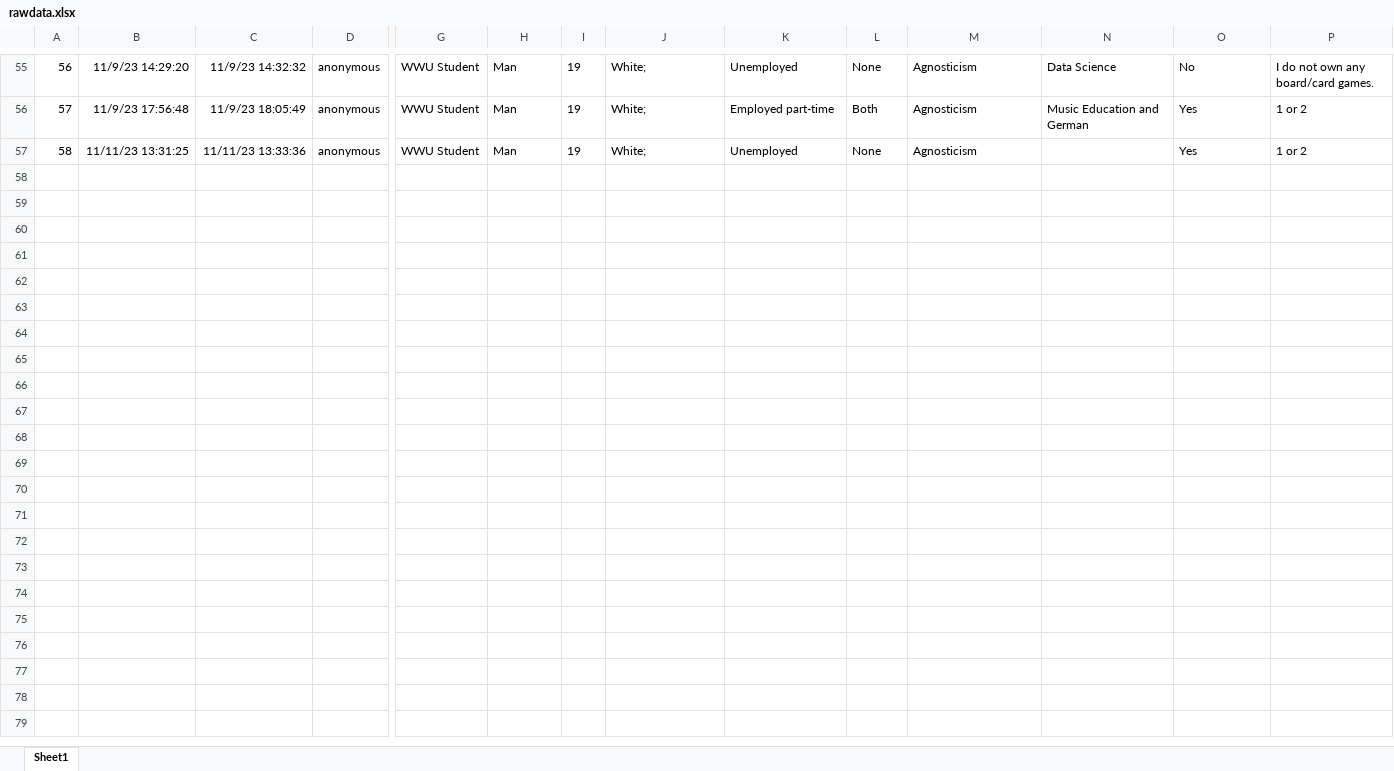
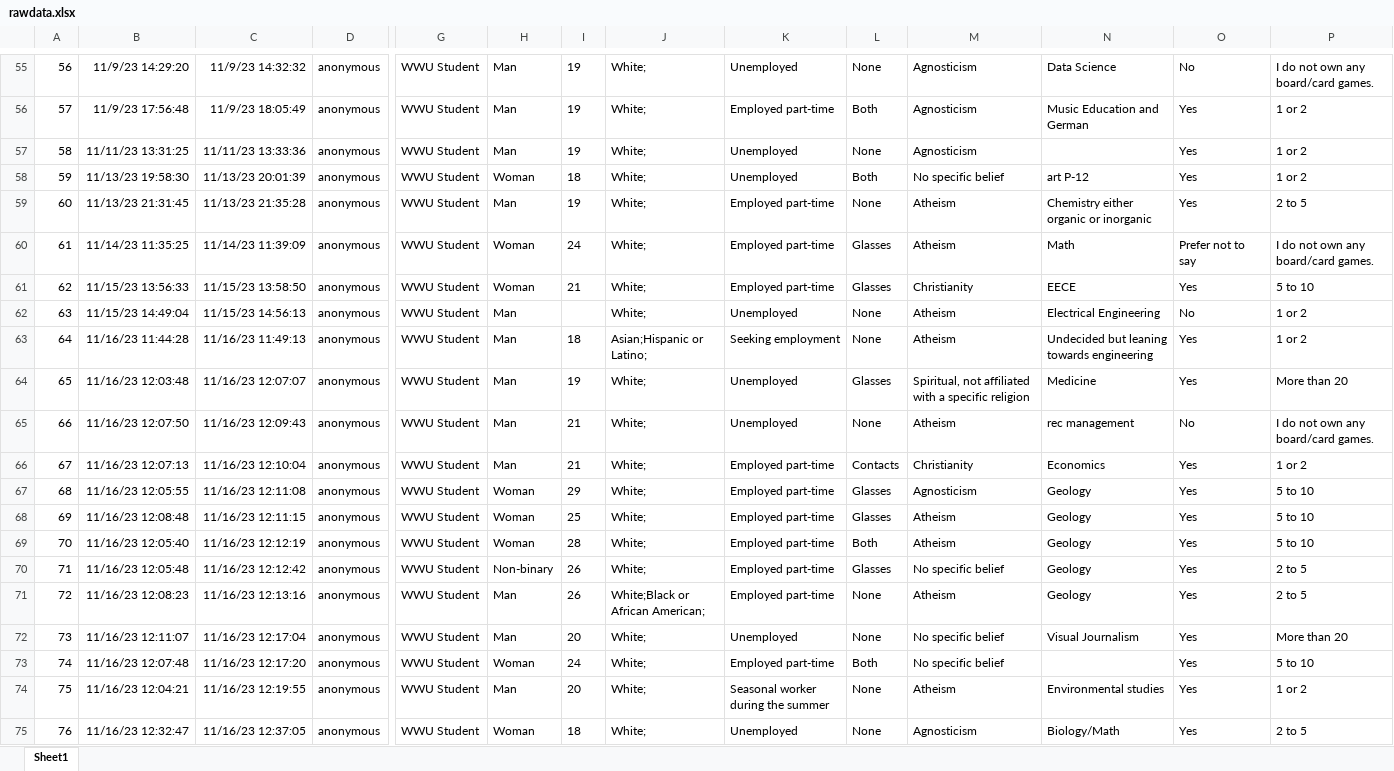
Before and after one commit to sevenwwu/sevenwwu.github.io, an Excel workbook: datasets/rawdata.xlsx, sheet Sheet1, drawn as a sheet; only a part is shown, gaps mark what is left out; values as stored, in another font and other column widths than the file's, no borders; table styles not drawn; rows hold the shown columns only; the diff covers the shown part only; the diff names each change by its address in the sheet, - before the commit and + after, or states it on an @@ line.

Commit message:
updated raw data with the new responses

```diff
--- a/datasets/rawdata.xlsx (sheet Sheet1)
+++ b/datasets/rawdata.xlsx (sheet Sheet1)
+row 58: 59 | 11/13/23 19:58:30 | 11/13/23 20:01:39 | anonymous | WWU Student | Woman | 18 | White; | Unemployed | Both | No specific belief | art P-12 | Yes | 1 or 2
+row 59: 60 | 11/13/23 21:31:45 | 11/13/23 21:35:28 | anonymous | WWU Student | Man | 19 | White; | Employed part-time | None | Atheism | Chemistry either organic or inorganic | Yes | 2 to 5
+row 60: 61 | 11/14/23 11:35:25 | 11/14/23 11:39:09 | anonymous | WWU Student | Woman | 24 | White; | Employed part-time | Glasses | Atheism | Math | Prefer not to say | I do not own any board/card games.
+row 61: 62 | 11/15/23 13:56:33 | 11/15/23 13:58:50 | anonymous | WWU Student | Woman | 21 | White; | Employed part-time | Glasses | Christianity | EECE | Yes | 5 to 10
+row 62: 63 | 11/15/23 14:49:04 | 11/15/23 14:56:13 | anonymous | WWU Student | Man |  | White; | Unemployed | None | Atheism | Electrical Engineering | No | 1 or 2
+row 63: 64 | 11/16/23 11:44:28 | 11/16/23 11:49:13 | anonymous | WWU Student | Man | 18 | Asian;Hispanic or Latino; | Seeking employment | None | Atheism | Undecided but leaning towards engineering | Yes | 1 or 2
+row 64: 65 | 11/16/23 12:03:48 | 11/16/23 12:07:07 | anonymous | WWU Student | Man | 19 | White; | Unemployed | Glasses | Spiritual, not affiliated with a specific religion | Medicine | Yes | More than 20
+row 65: 66 | 11/16/23 12:07:50 | 11/16/23 12:09:43 | anonymous | WWU Student | Man | 21 | White; | Unemployed | None | Atheism | rec management | No | I do not own any board/card games.
+row 66: 67 | 11/16/23 12:07:13 | 11/16/23 12:10:04 | anonymous | WWU Student | Man | 21 | White; | Employed part-time | Contacts | Christianity | Economics | Yes | 1 or 2
+row 67: 68 | 11/16/23 12:05:55 | 11/16/23 12:11:08 | anonymous | WWU Student | Woman | 29 | White; | Employed part-time | Glasses | Agnosticism | Geology | Yes | 5 to 10
+row 68: 69 | 11/16/23 12:08:48 | 11/16/23 12:11:15 | anonymous | WWU Student | Woman | 25 | White; | Employed part-time | Glasses | Atheism | Geology | Yes | 5 to 10
+row 69: 70 | 11/16/23 12:05:40 | 11/16/23 12:12:19 | anonymous | WWU Student | Woman | 28 | White; | Employed part-time | Both | Atheism | Geology | Yes | 5 to 10
+row 70: 71 | 11/16/23 12:05:48 | 11/16/23 12:12:42 | anonymous | WWU Student | Non-binary | 26 | White; | Employed part-time | Glasses | No specific belief | Geology | Yes | 2 to 5
+row 71: 72 | 11/16/23 12:08:23 | 11/16/23 12:13:16 | anonymous | WWU Student | Man | 26 | White;Black or African American; | Employed part-time | None | Atheism | Geology | Yes | 2 to 5
+row 72: 73 | 11/16/23 12:11:07 | 11/16/23 12:17:04 | anonymous | WWU Student | Man | 20 | White; | Unemployed | None | No specific belief | Visual Journalism | Yes | More than 20
+row 73: 74 | 11/16/23 12:07:48 | 11/16/23 12:17:20 | anonymous | WWU Student | Woman | 24 | White; | Employed part-time | Both | No specific belief |  | Yes | 5 to 10
+row 74: 75 | 11/16/23 12:04:21 | 11/16/23 12:19:55 | anonymous | WWU Student | Man | 20 | White; | Seasonal worker during the summer | None | Atheism | Environmental studies | Yes | 1 or 2
+row 75: 76 | 11/16/23 12:32:47 | 11/16/23 12:37:05 | anonymous | WWU Student | Woman | 18 | White; | Unemployed | None | Agnosticism | Biology/Math | Yes | 2 to 5
```
Also changed, not shown: 39 added rows and 1 edited cell elsewhere in this sheet.
